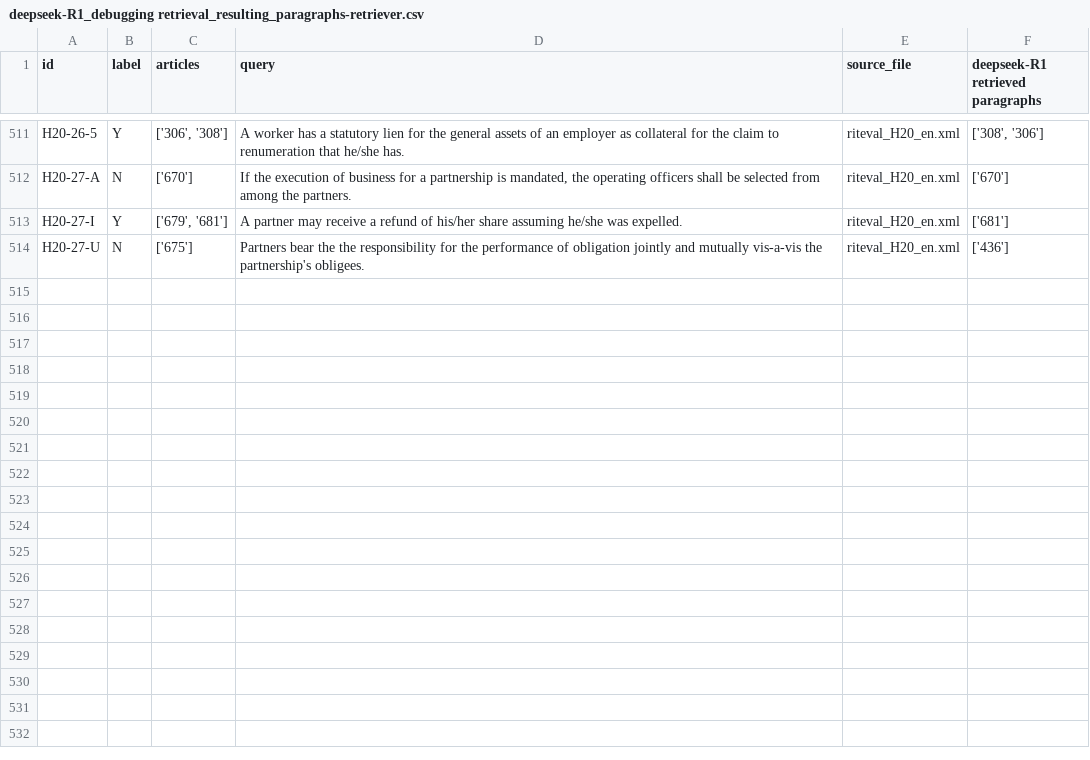
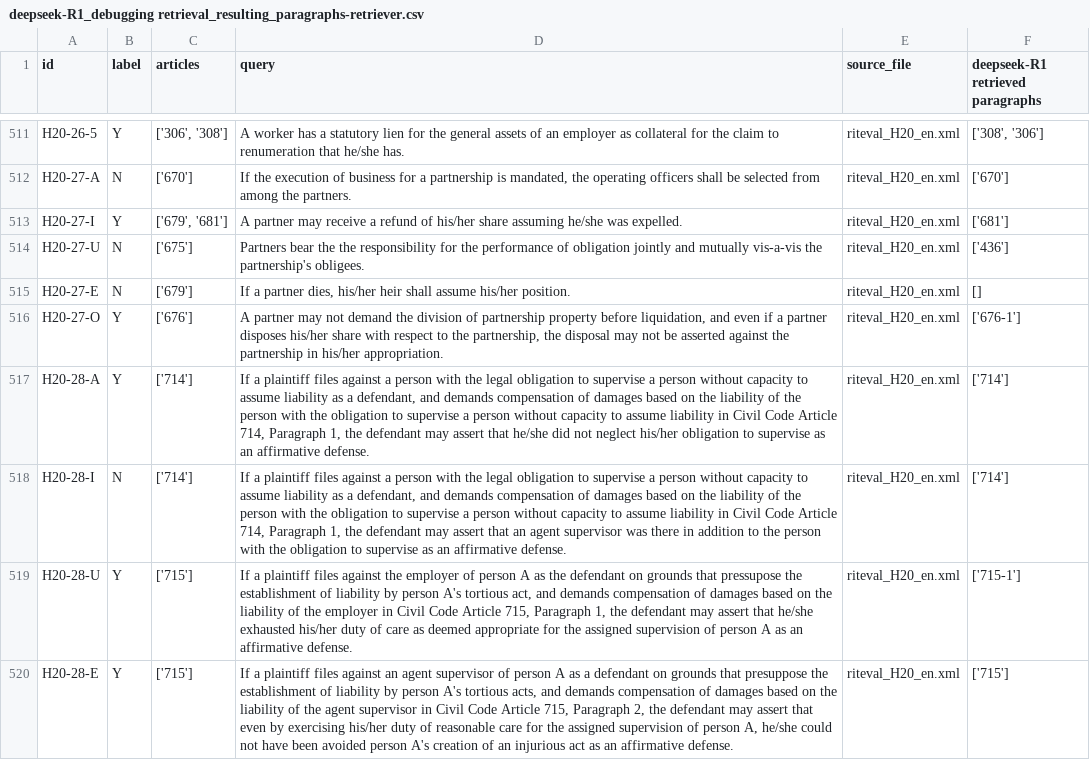
Before and after one commit to Marc8350/baresults, a CSV file: deepseek-R1_debugging retrieval_resulting_paragraphs-retriever.csv, drawn as a sheet; only a part is shown, gaps mark what is left out; the diff names each change by its address in the sheet, - before the commit and + after, or states it on an @@ line.

Commit message:
Update Excel files Tue 11 Mar 2025 12:10:28 AM CET

```diff
--- a/deepseek-R1_debugging retrieval_resulting_paragraphs-retriever.csv
+++ b/deepseek-R1_debugging retrieval_resulting_paragraphs-retriever.csv
+row 515: H20-27-E | N | ['679'] | If a partner dies, his/her heir shall assume his/her position. | riteval_H20_en.xml | []
+row 516: H20-27-O | Y | ['676'] | A partner may not demand the division of partnership property before liquidation, and even if a partner disposes his/her share with respect to the partnership, the disposal may not be asserted against the partnership in his/her appropriation. | riteval_H20_en.xml | ['676-1']
+row 517: H20-28-A | Y | ['714'] | If a plaintiff files against a person with the legal obligation to supervise a person without capacity to assume liability as a defendant, and demands compensation of damages based on the liability of the person with the obligation to supervise a person without capacity to assume liability in Civil Code Article 714, Paragraph 1, the defendant may assert that he/she did not neglect his/her obligation to supervise as an affirmative defense. | riteval_H20_en.xml | ['714']
+row 518: H20-28-I | N | ['714'] | If a plaintiff files against a person with the legal obligation to supervise a person without capacity to assume liability as a defendant, and demands compensation of damages based on the liability of the person with the obligation to supervise a person without capacity to assume liability in Civil Code Article 714, Paragraph 1, the defendant may assert that an agent supervisor was there in addition to the person with the obligation to supervise as an affirmative defense. | riteval_H20_en.xml | ['714']
+row 519: H20-28-U | Y | ['715'] | If a plaintiff files against the employer of person A as the defendant on grounds that pressupose the establishment of liability by person A's tortious act, and demands compensation of damages based on the liability of the employer in Civil Code Article 715, Paragraph 1, the defendant may assert that he/she exhausted his/her duty of care as deemed appropriate for the assigned supervision of person A as an affirmative defense. | riteval_H20_en.xml | ['715-1']
+row 520: H20-28-E | Y | ['715'] | If a plaintiff files against an agent supervisor of person A as a defendant on grounds that presuppose the establishment of liability by person A's tortious acts, and demands compensation of damages based on the liability of the agent supervisor in Civil Code Article 715, Paragraph 2, the defendant may assert that even by exercising his/her duty of reasonable care for the assigned supervision of person A, he/she could not have been avoided person A's creation of an injurious act as an affirmative defense. | riteval_H20_en.xml | ['715']
```
